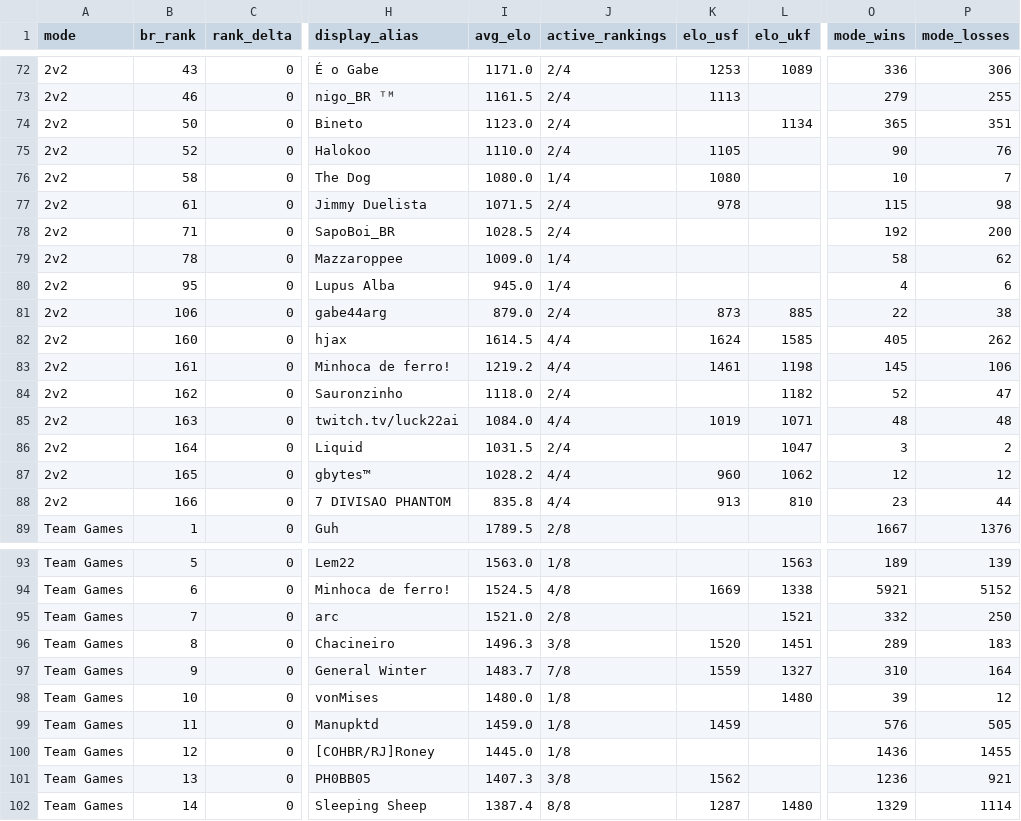
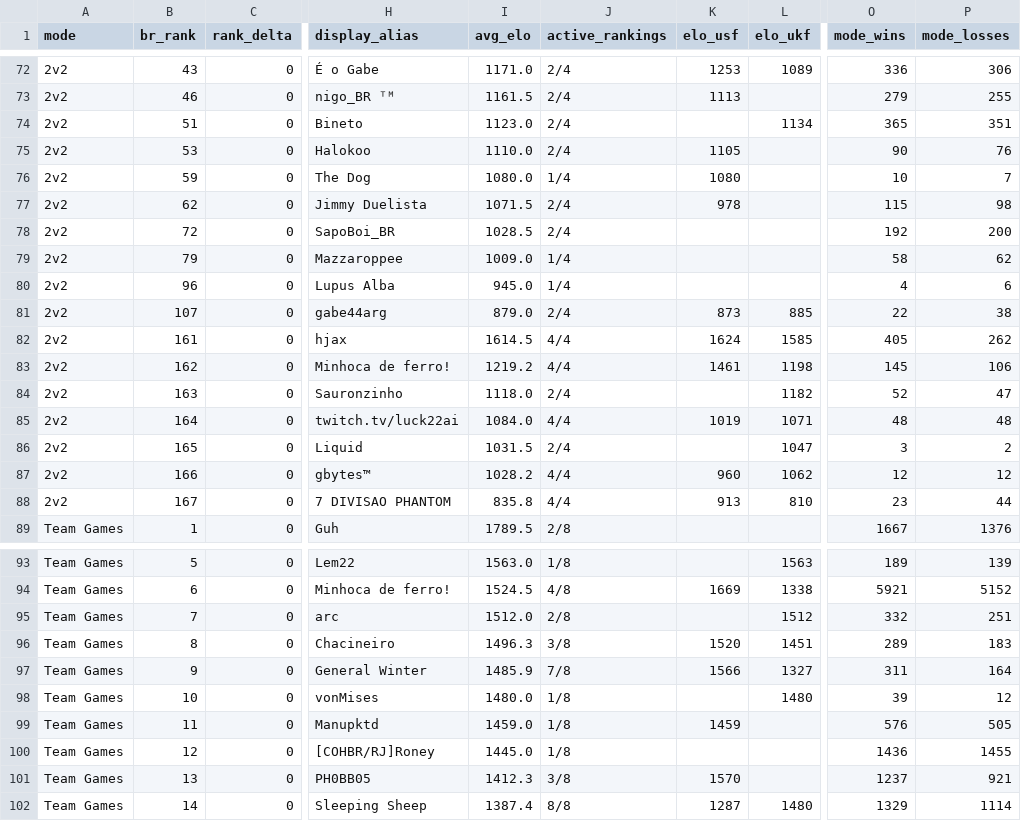
Before and after one commit to nigosky/coh3-br-tracker, a CSV file: top20_br_por_modo.csv, drawn as a sheet; only a part is shown, gaps mark what is left out; the diff covers the shown part only; the diff names each change by its address in the sheet, - before the commit and + after, or states it on an @@ line.

```diff
--- a/top20_br_por_modo.csv
+++ b/top20_br_por_modo.csv
-B74 (br_rank): 50
+B74 (br_rank): 51
-B75 (br_rank): 52
+B75 (br_rank): 53
-B76 (br_rank): 58
+B76 (br_rank): 59
-B77 (br_rank): 61
+B77 (br_rank): 62
-B78 (br_rank): 71
+B78 (br_rank): 72
-B79 (br_rank): 78
+B79 (br_rank): 79
-B80 (br_rank): 95
+B80 (br_rank): 96
-B81 (br_rank): 106
+B81 (br_rank): 107
-B82 (br_rank): 160
+B82 (br_rank): 161
-B83 (br_rank): 161
+B83 (br_rank): 162
-B84 (br_rank): 162
+B84 (br_rank): 163
-B85 (br_rank): 163
+B85 (br_rank): 164
-B86 (br_rank): 164
+B86 (br_rank): 165
-B87 (br_rank): 165
+B87 (br_rank): 166
-B88 (br_rank): 166
+B88 (br_rank): 167
-I95 (avg_elo): 1521.0
+I95 (avg_elo): 1512.0
-L95 (elo_ukf): 1521
+L95 (elo_ukf): 1512
-P95 (mode_losses): 250
+P95 (mode_losses): 251
-I97 (avg_elo): 1483.7
+I97 (avg_elo): 1485.9
-K97 (elo_usf): 1559
+K97 (elo_usf): 1566
-O97 (mode_wins): 310
+O97 (mode_wins): 311
-I101 (avg_elo): 1407.3
+I101 (avg_elo): 1412.3
-K101 (elo_usf): 1562
+K101 (elo_usf): 1570
-O101 (mode_wins): 1236
+O101 (mode_wins): 1237
```
Also changed, not shown: 7 edited cells elsewhere in this file, jogadores_br_steam.csv, 4 other files.
